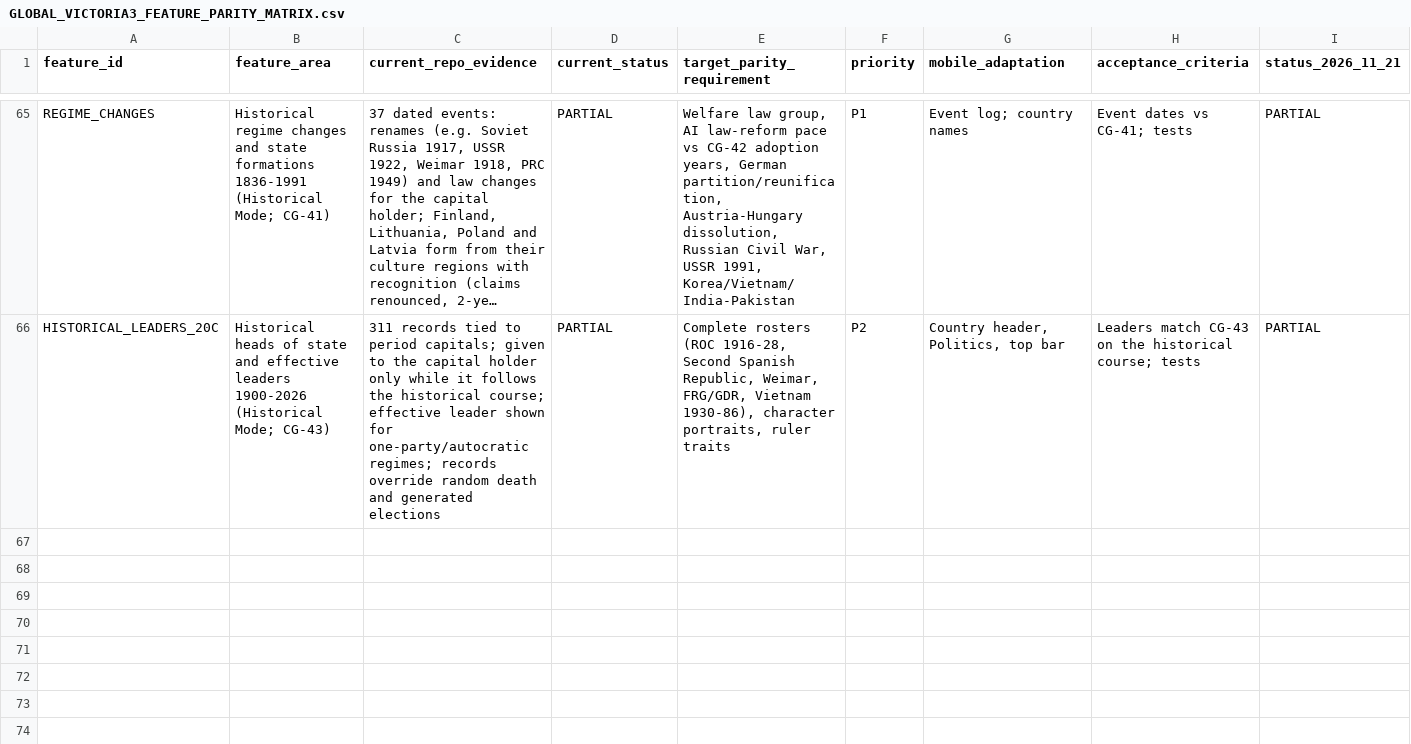
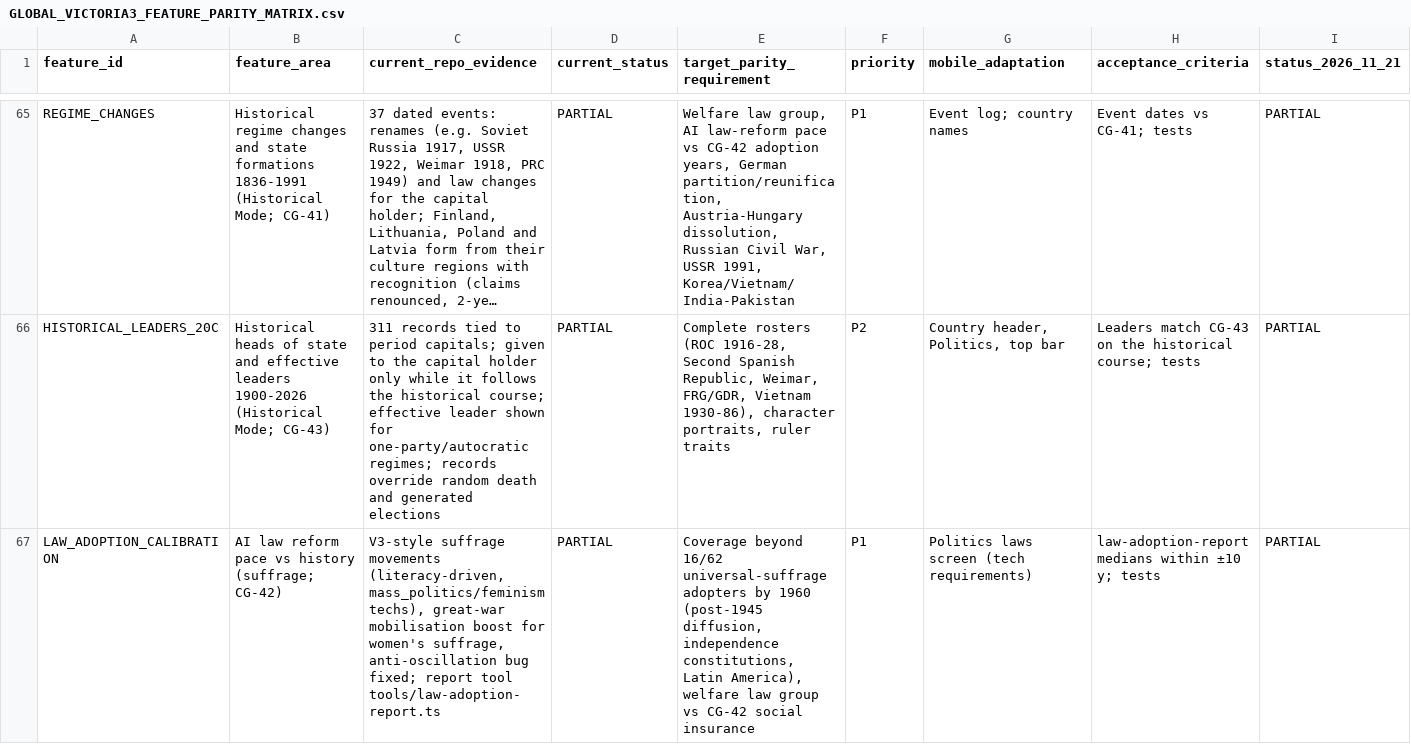
Before and after one commit to mtieu6470-maker/Victori3-mobile, a CSV file: docs/audit/GLOBAL_VICTORIA3_FEATURE_PARITY_MATRIX.csv, drawn as a sheet; only a part is shown, gaps mark what is left out; long unchanged cells end in …; rows hold the shown columns only; the diff names each change by its address in the sheet, - before the commit and + after, or states it on an @@ line.

```diff
--- a/docs/audit/GLOBAL_VICTORIA3_FEATURE_PARITY_MATRIX.csv
+++ b/docs/audit/GLOBAL_VICTORIA3_FEATURE_PARITY_MATRIX.csv
+row 67: LAW_ADOPTION_CALIBRATION | AI law reform pace vs history (suffrage; CG-42) | V3-style suffrage movements (literacy-driven, mass_politics/feminism techs), great-war mobilisation boost for women's suffrage, anti-oscillation bug fixed; report tool tools/law-adoption-report.ts | PARTIAL | Coverage beyond 16/62 universal-suffrage adopters by 1960 (post-1945 diffusion, independence constitutions, Latin America), welfare law group vs CG-42 social insurance | P1 | Politics laws screen (tech requirements) | law-adoption-report medians within ±10 y; tests | PARTIAL
```
Also changed, not shown: 12 other files.
